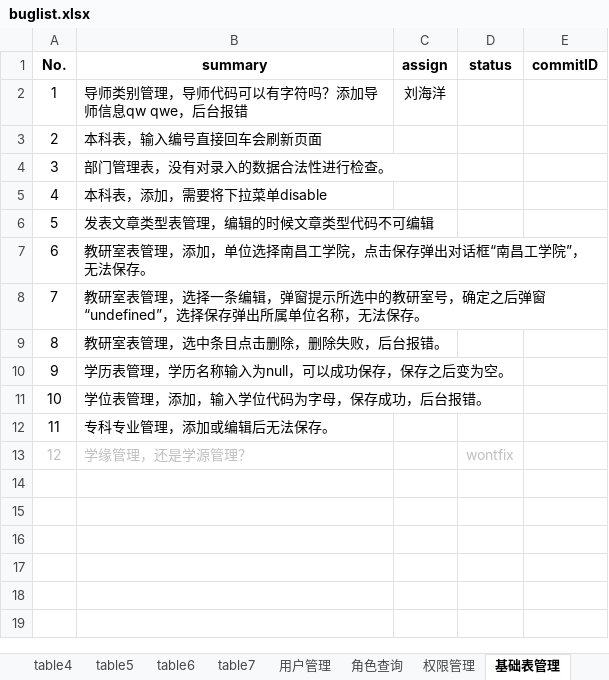
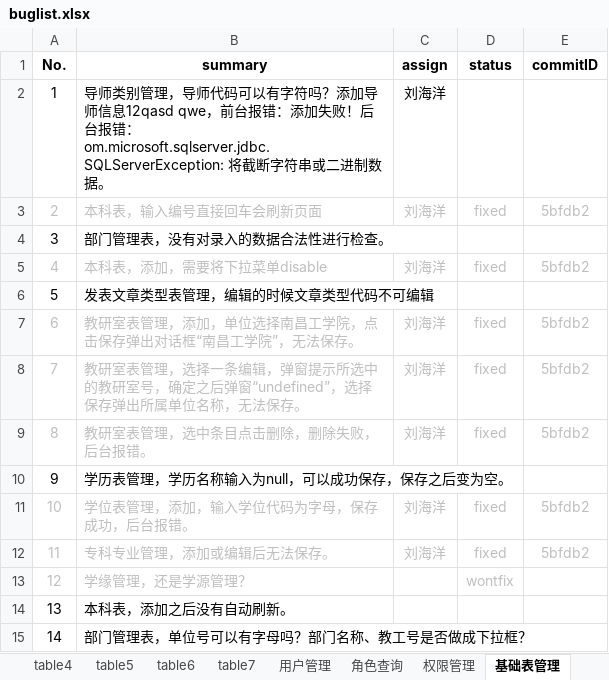
Before and after one commit to shengchaobo/TDMS, an Excel workbook: buglist.xlsx, sheet 基础表管理, drawn as a sheet; values as stored, in another font and other column widths than the file's, no borders; ↵ is a line break in a cell; the diff names each change by its address in the sheet, - before the commit and + after, or states it on an @@ line.

Commit message:
update buglist for fsy lhy

```diff
--- a/buglist.xlsx (sheet 基础表管理)
+++ b/buglist.xlsx (sheet 基础表管理)
-B2 (summary): …导师信息qw qwe，后台报错
+B2 (summary): …导师信息12qasd qwe，前台报错：添加失败！后台报错： ↵ om.microsoft.sqlserver.jdbc.SQLServerException: 将截断字符串或二进制数据。
-A3:B3 text colour: black
+A3:B3 text colour: #BFBFBF
-C3 (assign): (empty)
+C3 (assign): 刘海洋
-D3 (status): (empty)
+D3 (status): fixed
-E3 (commitID): (empty)
+E3 (commitID): 5bfdb2
-A5:B5 text colour: black
+A5:B5 text colour: #BFBFBF
-C5 (assign): (empty)
+C5 (assign): 刘海洋
-D5 (status): (empty)
+D5 (status): fixed
-E5 (commitID): (empty)
+E5 (commitID): 5bfdb2
-A7:B9 text colour: black
+A7:B9 text colour: #BFBFBF
-C7:C9 (assign): (empty)
+C7:C9 (assign): 刘海洋
-D7:D9 (status): (empty)
+D7:D9 (status): fixed
-E7:E9 (commitID): (empty)
+E7:E9 (commitID): 5bfdb2
-A11:B12 text colour: black
+A11:B12 text colour: #BFBFBF
-C11:C12 (assign): (empty)
+C11:C12 (assign): 刘海洋
-D11:D12 (status): (empty)
+D11:D12 (status): fixed
-E11:E12 (commitID): (empty)
+E11:E12 (commitID): 5bfdb2
+row 14: 13 | 本科表，添加之后没有自动刷新。
+row 15: 14 | 部门管理表，单位号可以有字母吗？部门名称、教工号是否做成下拉框？
```
Also changed, not shown: sheet table1, sheet 公共问题.
